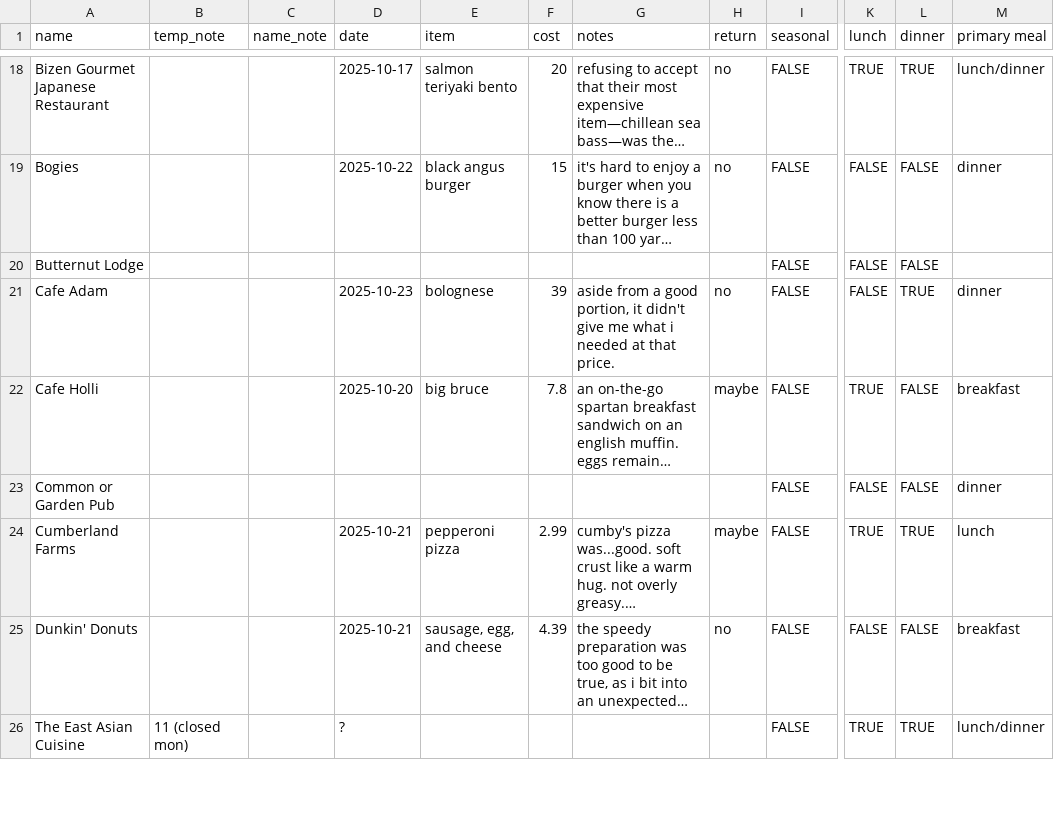
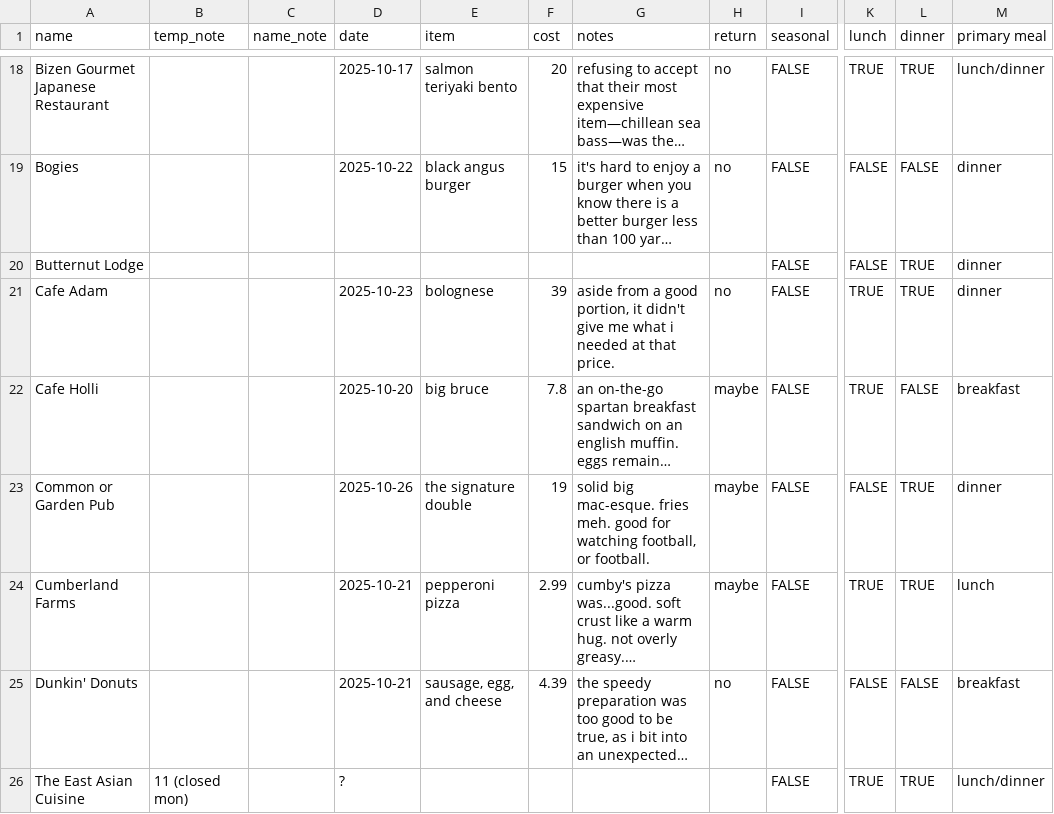
Before and after one commit to russellsamora/grazebarrington, a CSV file: src/data/places.csv, drawn as a sheet; only a part is shown, gaps mark what is left out; long unchanged cells end in …; the diff names each change by its address in the sheet, - before the commit and + after, or states it on an @@ line.

```diff
--- a/src/data/places.csv
+++ b/src/data/places.csv
-L20 (dinner): FALSE
+L20 (dinner): TRUE
-M20 (primary meal): (empty)
+M20 (primary meal): dinner
-K21 (lunch): FALSE
+K21 (lunch): TRUE
-D23 (date): (empty)
+D23 (date): 2025-10-26
-E23 (item): (empty)
+E23 (item): the signature double
-F23 (cost): (empty)
+F23 (cost): 19
-G23 (notes): (empty)
+G23 (notes): solid big mac-esque. fries meh. good for watching football, or football.
-H23 (return): (empty)
+H23 (return): maybe
-L23 (dinner): FALSE
+L23 (dinner): TRUE
```
Also changed, not shown: 14 other files.
